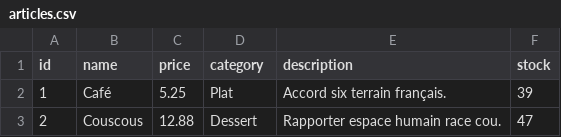
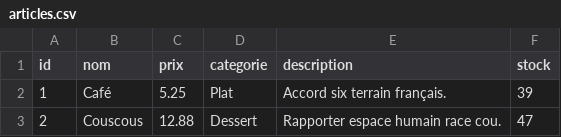
Before and after one commit to MugicaLaurendi/Brief-Fast-API-Docker-CICD, a CSV file: csv/articles.csv, drawn as a sheet; only a part is shown.

```diff
--- a/csv/articles.csv
+++ b/csv/articles.csv
@@ -1,2 +1,2 @@
-id,name,price,category,description,stock
+id,nom,prix,categorie,description,stock
 1,Café,5.25,Plat,"Accord six terrain français.",39
```
Also changed, not shown: csv/clients.csv, csv/commandes.csv, 7 other files.
